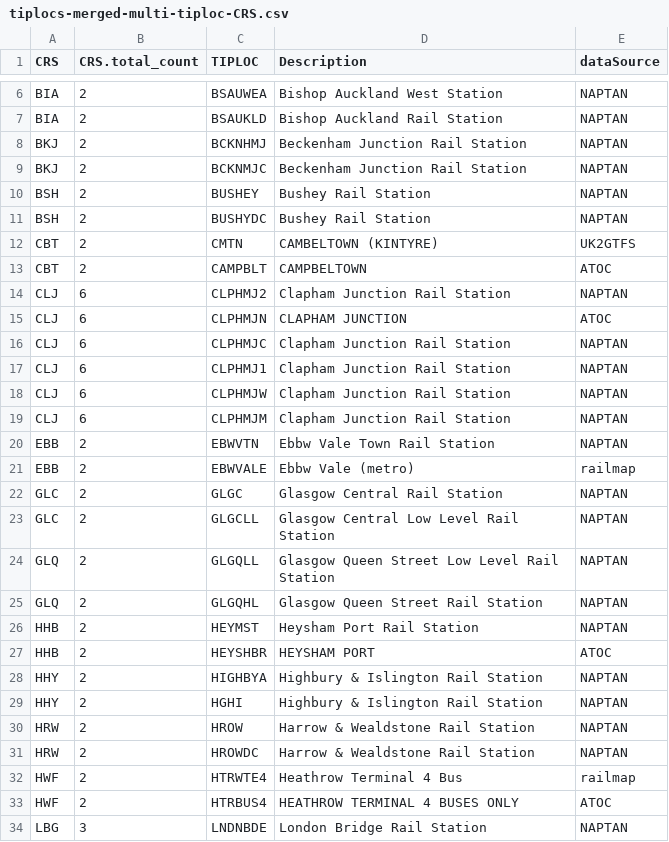
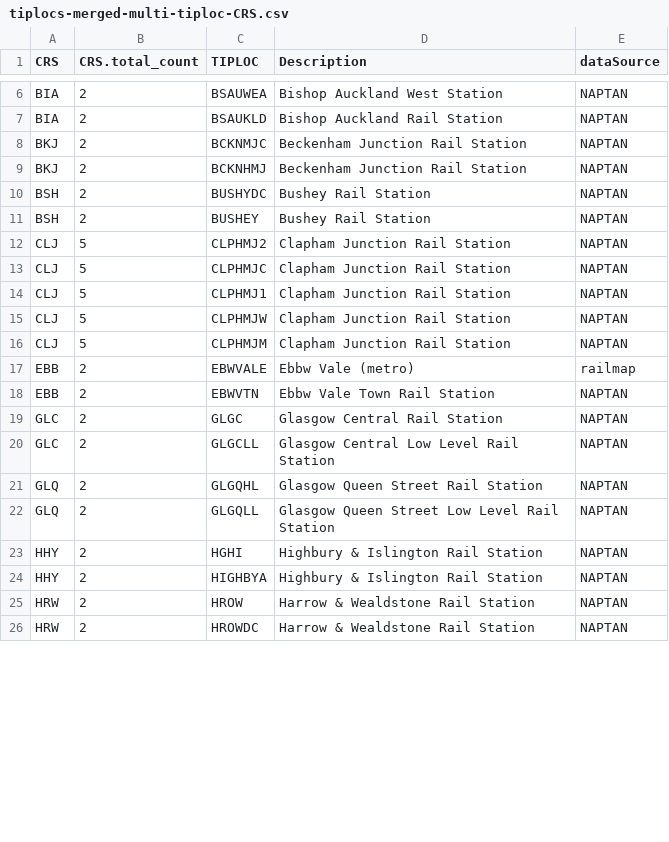
Before and after one commit to oweno-tfwm/YA_Tiploc_List, a CSV file: tiplocs-merged-multi-tiploc-CRS.csv, drawn as a sheet; only a part is shown, gaps mark what is left out; the diff covers the shown part only.

Commit message:
updated logic to make CORPUS authoritative source of mapping between TIPLOC and STANOX

```diff
--- a/tiplocs-merged-multi-tiploc-CRS.csv
+++ b/tiplocs-merged-multi-tiploc-CRS.csv
@@ -7,28 +7,20 @@
 "BIA","2","BSAUKLD","Bishop Auckland Rail Station","NAPTAN"
+"BKJ","2","BCKNMJC","Beckenham Junction Rail Station","NAPTAN"
 "BKJ","2","BCKNHMJ","Beckenham Junction Rail Station","NAPTAN"
-"BKJ","2","BCKNMJC","Beckenham Junction Rail Station","NAPTAN"
+"BSH","2","BUSHYDC","Bushey Rail Station","NAPTAN"
 "BSH","2","BUSHEY","Bushey Rail Station","NAPTAN"
-"BSH","2","BUSHYDC","Bushey Rail Station","NAPTAN"
-"CBT","2","CMTN","CAMBELTOWN (KINTYRE)","UK2GTFS"
-"CBT","2","CAMPBLT","CAMPBELTOWN","ATOC"
-"CLJ","6","CLPHMJ2","Clapham Junction Rail Station","NAPTAN"
-"CLJ","6","CLPHMJN","CLAPHAM JUNCTION","ATOC"
-"CLJ","6","CLPHMJC","Clapham Junction Rail Station","NAPTAN"
-"CLJ","6","CLPHMJ1","Clapham Junction Rail Station","NAPTAN"
-"CLJ","6","CLPHMJW","Clapham Junction Rail Station","NAPTAN"
-"CLJ","6","CLPHMJM","Clapham Junction Rail Station","NAPTAN"
+"CLJ","5","CLPHMJ2","Clapham Junction Rail Station","NAPTAN"
+"CLJ","5","CLPHMJC","Clapham Junction Rail Station","NAPTAN"
+"CLJ","5","CLPHMJ1","Clapham Junction Rail Station","NAPTAN"
+"CLJ","5","CLPHMJW","Clapham Junction Rail Station","NAPTAN"
+"CLJ","5","CLPHMJM","Clapham Junction Rail Station","NAPTAN"
+"EBB","2","EBWVALE","Ebbw Vale (metro)","railmap"
 "EBB","2","EBWVTN","Ebbw Vale Town Rail Station","NAPTAN"
-"EBB","2","EBWVALE","Ebbw Vale (metro)","railmap"
 "GLC","2","GLGC","Glasgow Central Rail Station","NAPTAN"
 "GLC","2","GLGCLL","Glasgow Central Low Level Rail Station","NAPTAN"
+"GLQ","2","GLGQHL","Glasgow Queen Street Rail Station","NAPTAN"
 "GLQ","2","GLGQLL","Glasgow Queen Street Low Level Rail Station","NAPTAN"
-"GLQ","2","GLGQHL","Glasgow Queen Street Rail Station","NAPTAN"
-"HHB","2","HEYMST","Heysham Port Rail Station","NAPTAN"
-"HHB","2","HEYSHBR","HEYSHAM PORT","ATOC"
+"HHY","2","HGHI","Highbury & Islington Rail Station","NAPTAN"
 "HHY","2","HIGHBYA","Highbury & Islington Rail Station","NAPTAN"
-"HHY","2","HGHI","Highbury & Islington Rail Station","NAPTAN"
 "HRW","2","HROW","Harrow & Wealdstone Rail Station","NAPTAN"
 "HRW","2","HROWDC","Harrow & Wealdstone Rail Station","NAPTAN"
-"HWF","2","HTRWTE4","Heathrow Terminal 4 Bus","railmap"
-"HWF","2","HTRBUS4","HEATHROW TERMINAL 4 BUSES ONLY","ATOC"
-"LBG","3","LNDNBDE","London Bridge Rail Station","NAPTAN"
```
Also changed, not shown: 2 added rows, 12 removed rows, 15 moved rows and 13 edited cells elsewhere in this file, 4 other files.
